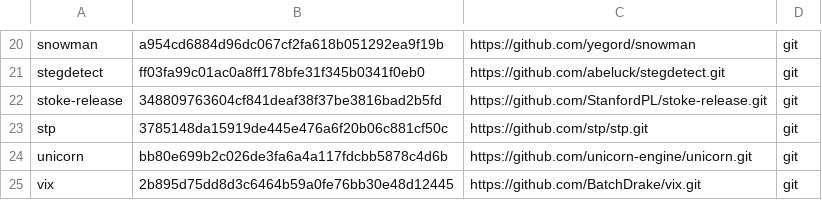
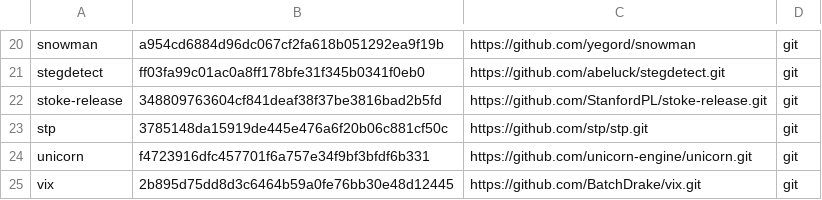
Before and after one commit to iNarcissuss/zzz, a TSV file: ver.tsv, drawn as a sheet; only a part is shown, gaps mark what is left out.

```diff
--- a/ver.tsv
+++ b/ver.tsv
@@ -23,3 +23,3 @@ stoke-release	348809763604cf841deaf38f37be3816bad2b5fd	https://github.com/Stanfo
 stp	3785148da15919de445e476a6f20b06c881cf50c	https://github.com/stp/stp.git	git
-unicorn	bb80e699b2c026de3fa6a4a117fdcbb5878c4d6b	https://github.com/unicorn-engine/unicorn.git	git
+unicorn	f4723916dfc457701f6a757e34f9bf3bfdf6b331	https://github.com/unicorn-engine/unicorn.git	git
 vix	2b895d75dd8d3c6464b59a0fe76bb30e48d12445	https://github.com/BatchDrake/vix.git	git
```
Also changed, not shown: 14 other files.
